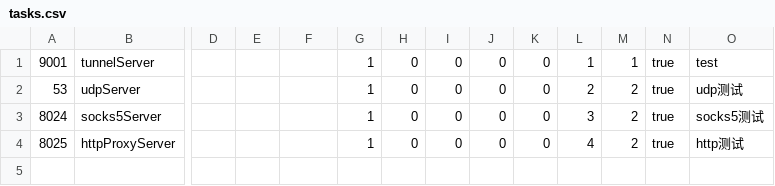
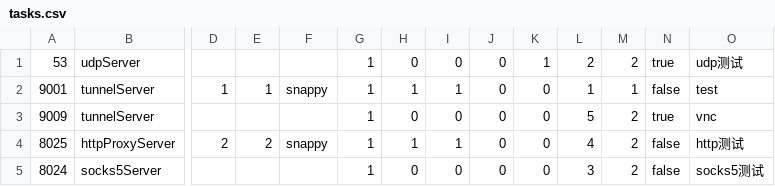
Before and after one commit to ehang-io/nps, a CSV file: conf/tasks.csv, drawn as a sheet; only a part is shown, gaps mark what is left out; removed rows and columns are numbered as before the commit, all else as after; rows hold the shown columns only; the diff names each change by its address in the sheet, - before the commit and + after, or states it on an @@ line.

```diff
--- a/conf/tasks.csv
+++ b/conf/tasks.csv
-row 1: 9001 | tunnelServer |  |  |  | 1 | 0 | 0 | 0 | 0 | 1 | 1 | true | test
-K1: 0
+K1: 1
+row 2: 9001 | tunnelServer | 1 | 1 | snappy | 1 | 1 | 1 | 0 | 0 | 1 | 1 | false | test
+row 3: 9009 | tunnelServer |  |  |  | 1 | 0 | 0 | 0 | 0 | 5 | 2 | true | vnc
+row 4: 8025 | httpProxyServer | 2 | 2 | snappy | 1 | 1 | 1 | 0 | 0 | 4 | 2 | false | http测试
-N5: true
+N5: false
-row 4: 8025 | httpProxyServer |  |  |  | 1 | 0 | 0 | 0 | 0 | 4 | 2 | true | http测试
```
Also changed, not shown: 21 other files.
